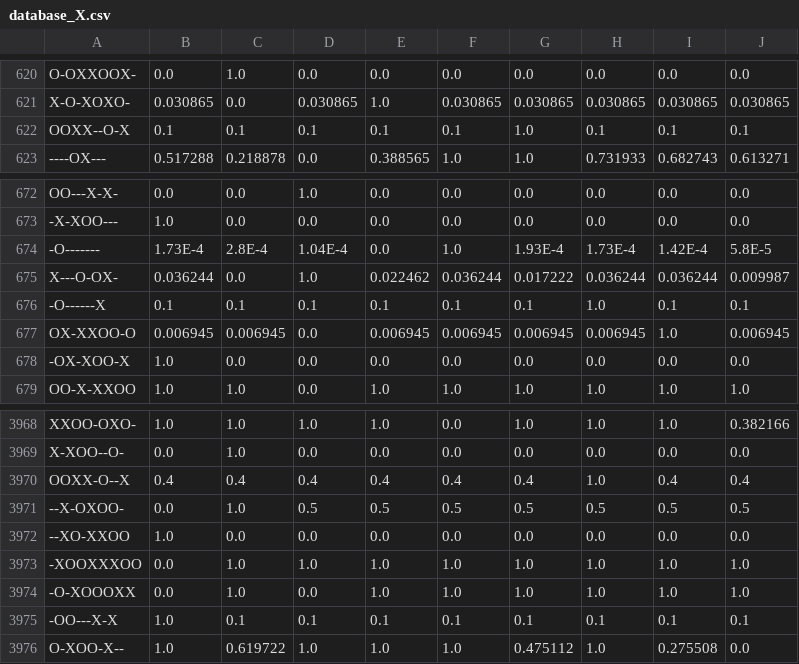
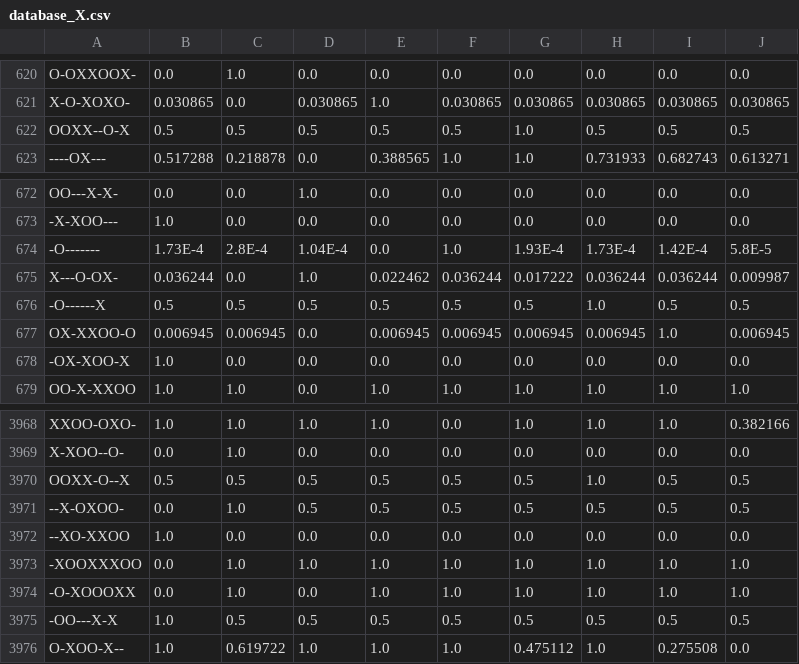
Before and after one commit to phbreyzon/TiktakToe, a CSV file: database_X.csv, drawn as a sheet; only a part is shown, gaps mark what is left out; the diff covers the shown part only.

```diff
--- a/database_X.csv
+++ b/database_X.csv
@@ -621,3 +621,3 @@ O-OXXOOX-,0.0,1.0,0.0,0.0,0.0,0.0,0.0,0.0,0.0
 X-O-XOXO-,0.030865,0.0,0.030865,1.0,0.030865,0.030865,0.030865,0.030865,0.030865
-OOXX--O-X,0.1,0.1,0.1,0.1,0.1,1.0,0.1,0.1,0.1
+OOXX--O-X,0.5,0.5,0.5,0.5,0.5,1.0,0.5,0.5,0.5
 ----OX---,0.517288,0.218878,0.0,0.388565,1.0,1.0,0.731933,0.682743,0.613271
@@ -675,3 +675,3 @@ OO---X-X-,0.0,0.0,1.0,0.0,0.0,0.0,0.0,0.0,0.0
 X---O-OX-,0.036244,0.0,1.0,0.022462,0.036244,0.017222,0.036244,0.036244,0.009987
--O------X,0.1,0.1,0.1,0.1,0.1,0.1,1.0,0.1,0.1
+-O------X,0.5,0.5,0.5,0.5,0.5,0.5,1.0,0.5,0.5
 OX-XXOO-O,0.006945,0.006945,0.0,0.006945,0.006945,0.006945,0.006945,1.0,0.006945
@@ -3969,3 +3969,3 @@ XXOO-OXO-,1.0,1.0,1.0,1.0,0.0,1.0,1.0,1.0,0.382166
 X-XOO--O-,0.0,1.0,0.0,0.0,0.0,0.0,0.0,0.0,0.0
-OOXX-O--X,0.4,0.4,0.4,0.4,0.4,0.4,1.0,0.4,0.4
+OOXX-O--X,0.5,0.5,0.5,0.5,0.5,0.5,1.0,0.5,0.5
 --X-OXOO-,0.0,1.0,0.5,0.5,0.5,0.5,0.5,0.5,0.5
@@ -3974,3 +3974,3 @@ OOXX-O--X,0.4,0.4,0.4,0.4,0.4,0.4,1.0,0.4,0.4
 -O-XOOOXX,0.0,1.0,0.0,1.0,1.0,1.0,1.0,1.0,1.0
--OO---X-X,1.0,0.1,0.1,0.1,0.1,0.1,0.1,0.1,0.1
+-OO---X-X,1.0,0.5,0.5,0.5,0.5,0.5,0.5,0.5,0.5
 O-XOO-X--,1.0,0.619722,1.0,1.0,1.0,0.475112,1.0,0.275508,0.0
```
Also changed, not shown: 162 edited cells elsewhere in this file, database_O.csv, 2 other files.
